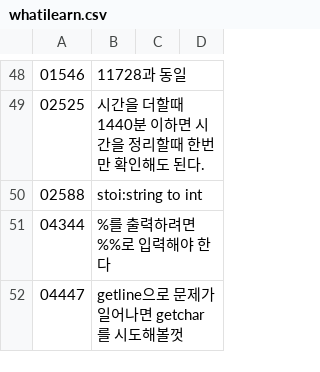
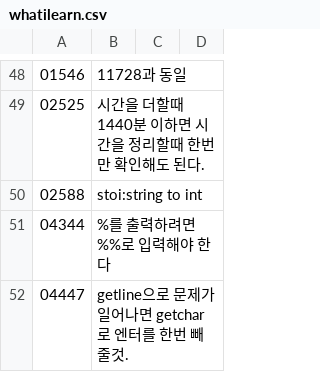
Before and after one commit to bbasung1/baekjoonpratice, a CSV file: whatilearn.csv, drawn as a sheet; only a part is shown, gaps mark what is left out.

Commit message:
add msg

```diff
--- a/whatilearn.csv
+++ b/whatilearn.csv
@@ -51,2 +51,2 @@
 04344,%를 출력하려면 %%로 입력해야 한다
-04447,getline으로 문제가 일어나면 getchar를 시도해볼껏
+04447,getline으로 문제가 일어나면 getchar로 엔터를 한번 빼줄것.
```
